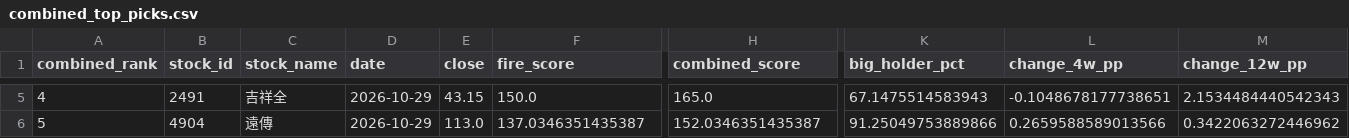
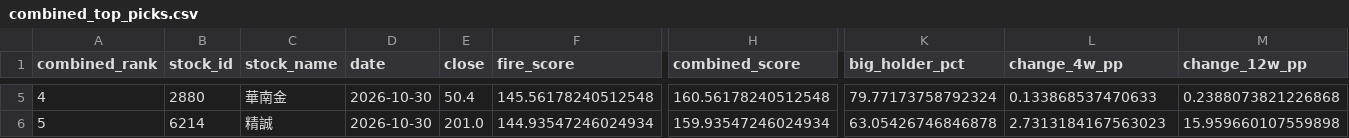
Before and after one commit to seagate1021-code/taiwan-stock-radar, a CSV file: data/history/combined_top_picks.csv, drawn as a sheet; only a part is shown, gaps mark what is left out; the diff covers the shown part only; the diff names each change by its address in the sheet, - before the commit and + after, or states it on an @@ line.

```diff
--- a/data/history/combined_top_picks.csv
+++ b/data/history/combined_top_picks.csv
-B5 (stock_id): 2491
+B5 (stock_id): 2880
-C5 (stock_name): 吉祥全
+C5 (stock_name): 華南金
-D5:D6 (date): 2026-10-29
+D5:D6 (date): 2026-10-30
-E5 (close): 43.15
+E5 (close): 50.4
-F5 (fire_score): 150.0
+F5 (fire_score): 145.56178240512548
-H5 (combined_score): 165.0
+H5 (combined_score): 160.56178240512548
-K5 (big_holder_pct): 67.1475514583943
+K5 (big_holder_pct): 79.77173758792324
-L5 (change_4w_pp): -0.1048678177738651
+L5 (change_4w_pp): 0.133868537470633
-M5 (change_12w_pp): 2.1534484440542343
+M5 (change_12w_pp): 0.2388073821226868
-B6 (stock_id): 4904
+B6 (stock_id): 6214
-C6 (stock_name): 遠傳
+C6 (stock_name): 精誠
-E6 (close): 113.0
+E6 (close): 201.0
-F6 (fire_score): 137.0346351435387
+F6 (fire_score): 144.93547246024934
-H6 (combined_score): 152.0346351435387
+H6 (combined_score): 159.93547246024934
-K6 (big_holder_pct): 91.25049753889866
+K6 (big_holder_pct): 63.05426746846878
-L6 (change_4w_pp): 0.2659588589013566
+L6 (change_4w_pp): 2.7313184167563023
-M6 (change_12w_pp): 0.3422063272446962
+M6 (change_12w_pp): 15.959660107559898
```
Also changed, not shown: 40 edited cells elsewhere in this file, data/history/combined_picks_history.csv, data/history/technical_indicators.csv, 2 other files.
